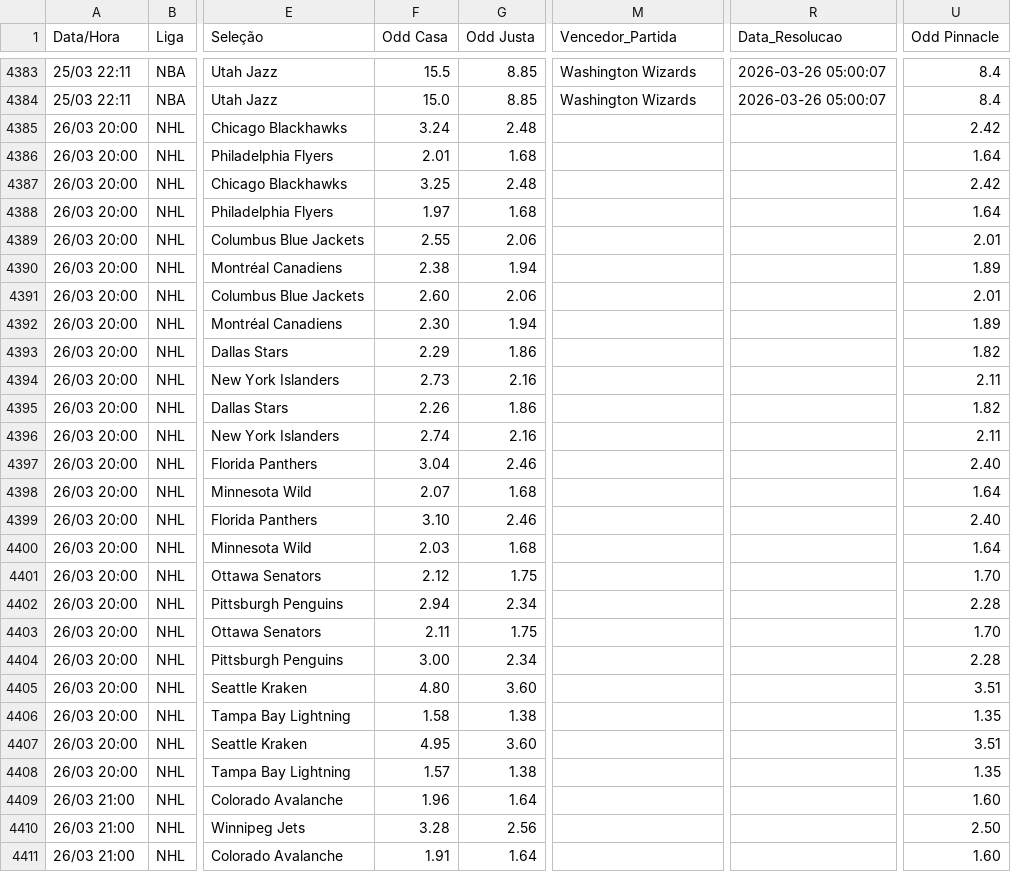
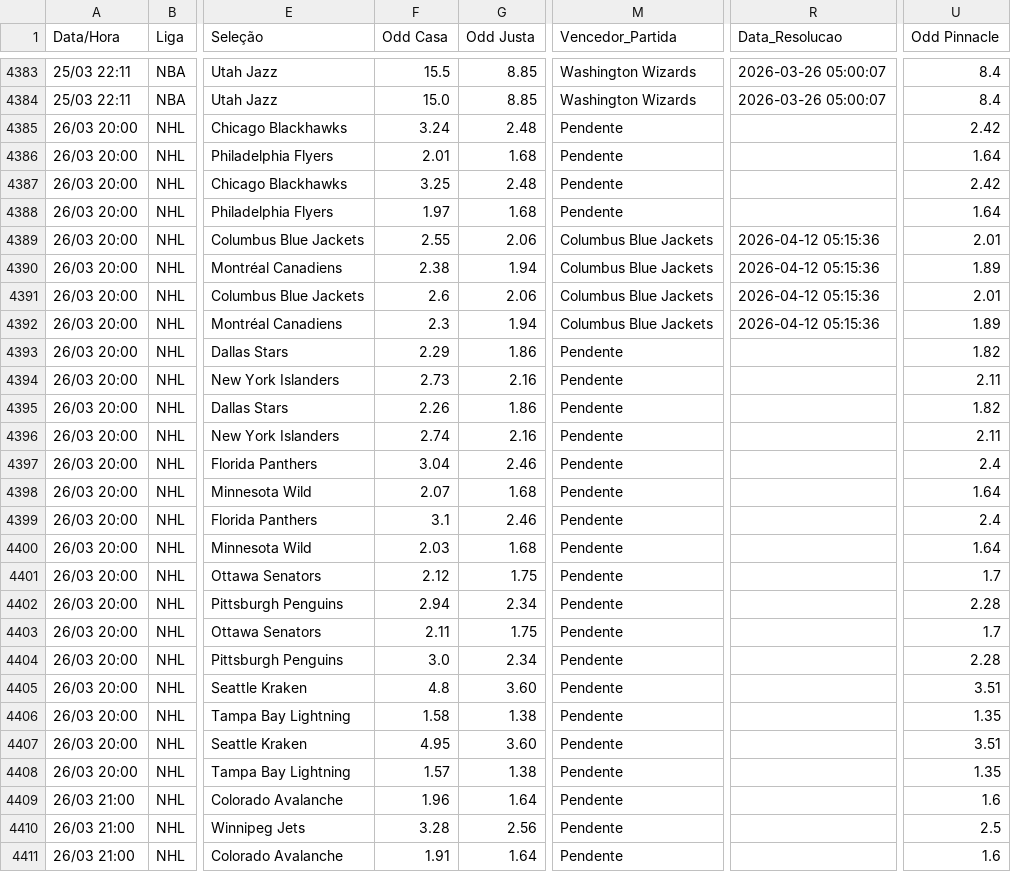
Before and after one commit to BerMontesanti/fundo-bet, a CSV file: historico_apostas.csv, drawn as a sheet; only a part is shown, gaps mark what is left out; the diff covers the shown part only; the diff names each change by its address in the sheet, - before the commit and + after, or states it on an @@ line.

```diff
--- a/historico_apostas.csv
+++ b/historico_apostas.csv
-M4385:M4388 (Vencedor_Partida): (empty)
+M4385:M4388 (Vencedor_Partida): Pendente
-M4389:M4392 (Vencedor_Partida): (empty)
+M4389:M4392 (Vencedor_Partida): Columbus Blue Jackets
-R4389:R4392 (Data_Resolucao): (empty)
+R4389:R4392 (Data_Resolucao): 2026-04-12 05:15:36
-F4391 (Odd Casa): 2.60
+F4391 (Odd Casa): 2.6
-F4392 (Odd Casa): 2.30
+F4392 (Odd Casa): 2.3
-M4393:M4411 (Vencedor_Partida): (empty)
+M4393:M4411 (Vencedor_Partida): Pendente
-U4397 (Odd Pinnacle): 2.40
+U4397 (Odd Pinnacle): 2.4
-F4399 (Odd Casa): 3.10
+F4399 (Odd Casa): 3.1
-U4399 (Odd Pinnacle): 2.40
+U4399 (Odd Pinnacle): 2.4
-U4401 (Odd Pinnacle): 1.70
+U4401 (Odd Pinnacle): 1.7
-U4403 (Odd Pinnacle): 1.70
+U4403 (Odd Pinnacle): 1.7
-F4404 (Odd Casa): 3.00
+F4404 (Odd Casa): 3.0
-F4405 (Odd Casa): 4.80
+F4405 (Odd Casa): 4.8
-U4409 (Odd Pinnacle): 1.60
+U4409 (Odd Pinnacle): 1.6
-U4410 (Odd Pinnacle): 2.50
+U4410 (Odd Pinnacle): 2.5
-U4411 (Odd Pinnacle): 1.60
+U4411 (Odd Pinnacle): 1.6
```
Also changed, not shown: 37 edited cells elsewhere in this file.
